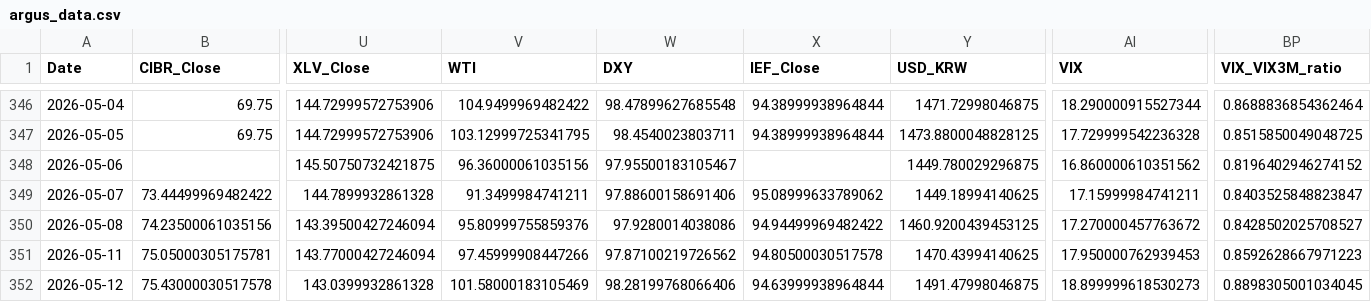
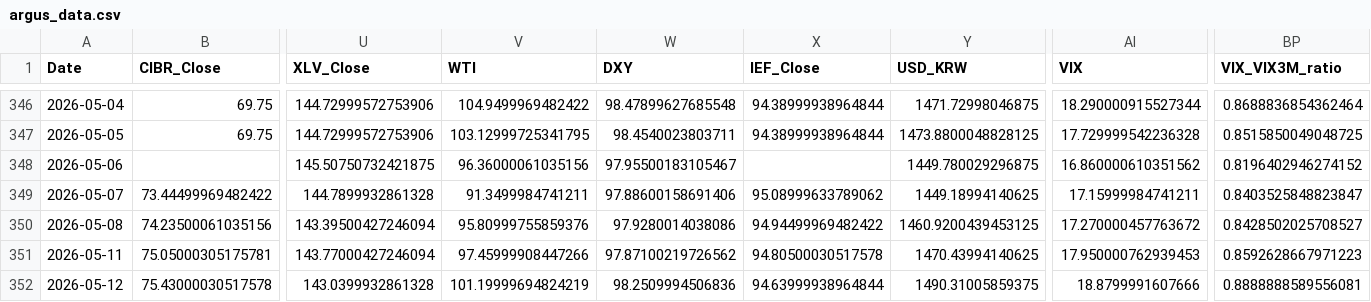
Before and after one commit to daifulee/argus-public-data, a CSV file: argus_data.csv, drawn as a sheet; only a part is shown, gaps mark what is left out; the diff names each change by its address in the sheet, - before the commit and + after, or states it on an @@ line.

```diff
--- a/argus_data.csv
+++ b/argus_data.csv
-V352 (WTI): 101.58000183105469
+V352 (WTI): 101.19999694824219
-W352 (DXY): 98.28199768066406
+W352 (DXY): 98.2509994506836
-Y352 (USD_KRW): 1491.47998046875
+Y352 (USD_KRW): 1490.31005859375
-AI352 (VIX): 18.899999618530273
+AI352 (VIX): 18.8799991607666
-BP352 (VIX_VIX3M_ratio): 0.8898305001034045
+BP352 (VIX_VIX3M_ratio): 0.8888888589556081
```
Also changed, not shown: 2 other files.
